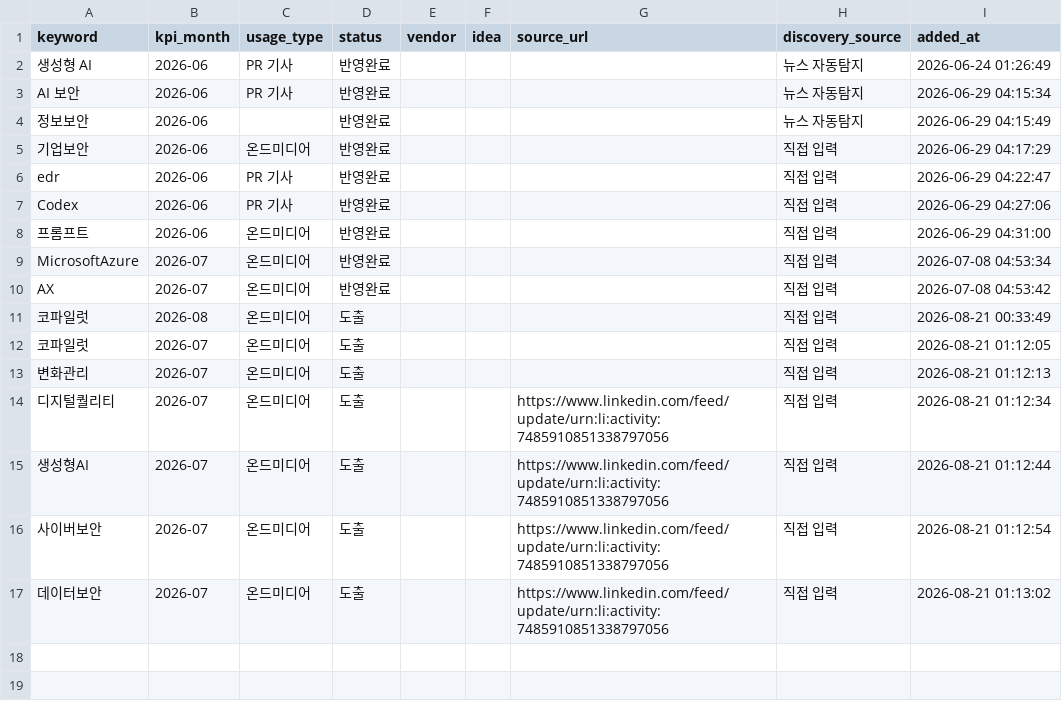
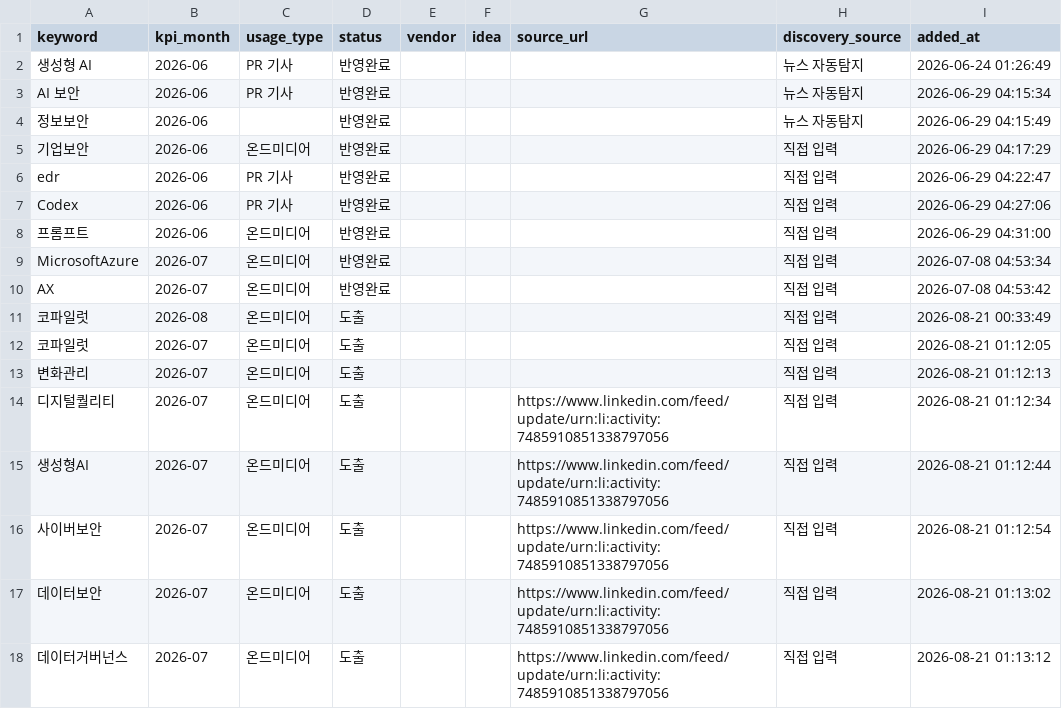
Before and after one commit to reinalee-bot/keyword-dashboard, a CSV file: data/derived_keywords.csv, drawn as a sheet.

Commit message:
키워드 추가: 데이터거버넌스 (2026-07)

```diff
--- a/data/derived_keywords.csv
+++ b/data/derived_keywords.csv
@@ -17 +17,2 @@ AX,2026-07,온드미디어,반영완료,,,,직접 입력,2026-07-08 04:53:42
 데이터보안,2026-07,온드미디어,도출,,,https://www.linkedin.com/feed/update/urn:li:activity:7485910851338797056,직접 입력,2026-08-21 01:13:02
+데이터거버넌스,2026-07,온드미디어,도출,,,https://www.linkedin.com/feed/update/urn:li:activity:7485910851338797056,직접 입력,2026-08-21 01:13:12
```
